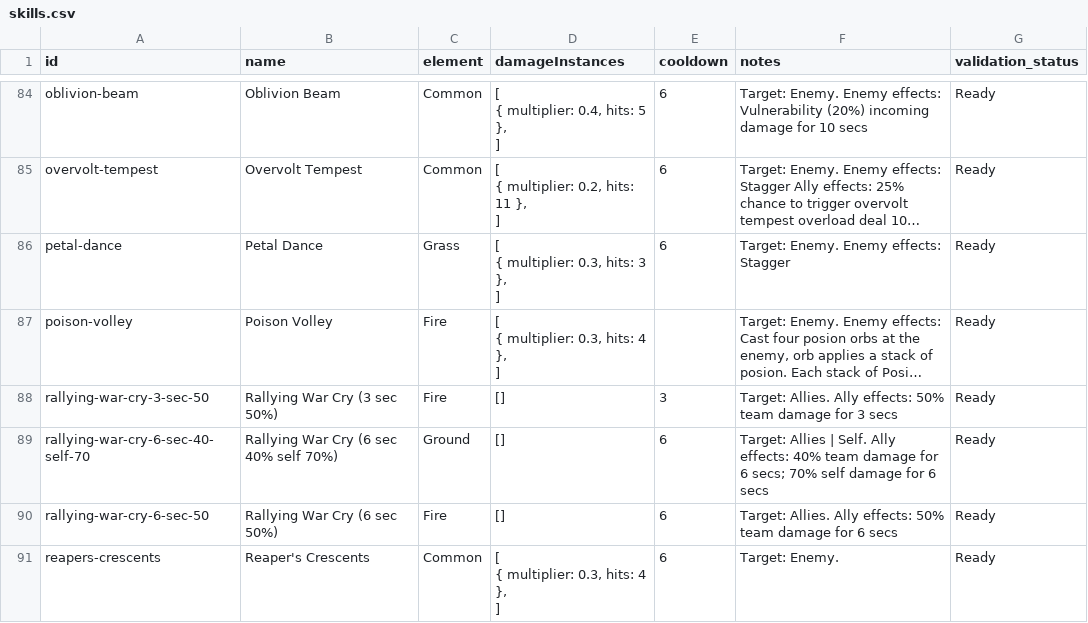
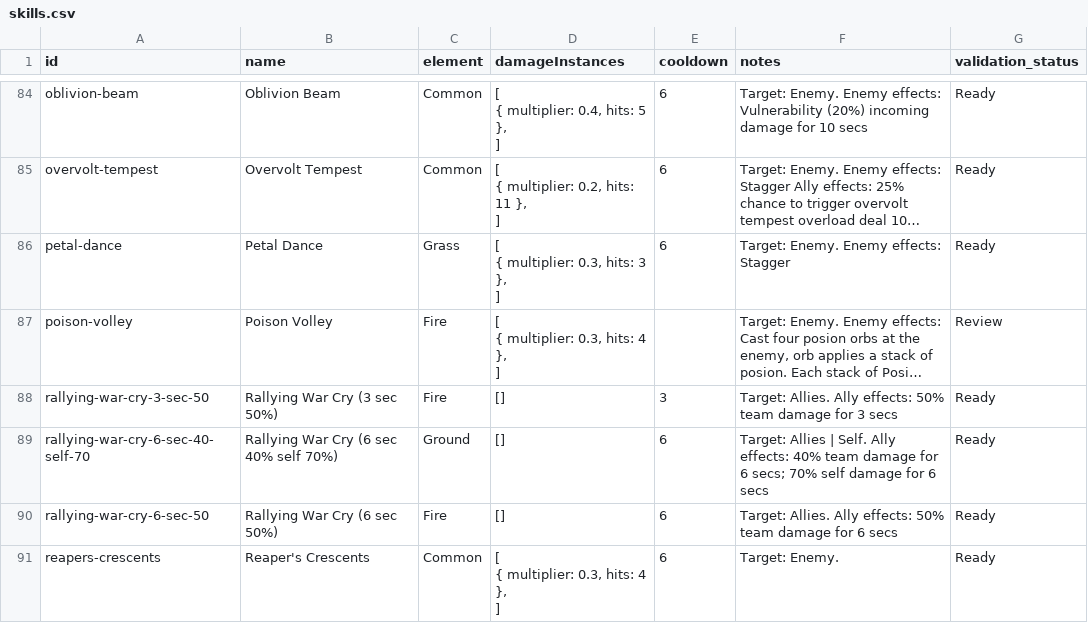
Before and after one commit to jjeastside/catch-a-monster-labs, a CSV file: app/data-source/skills.csv, drawn as a sheet; only a part is shown, gaps mark what is left out; long unchanged cells end in …; the diff covers the shown part only; the diff names each change by its address in the sheet, - before the commit and + after, or states it on an @@ line.

```diff
--- a/app/data-source/skills.csv
+++ b/app/data-source/skills.csv
-G87 (validation_status): Ready
+G87 (validation_status): Review
```
Also changed, not shown: 2 added rows and 5 edited cells elsewhere in this file, app/data-source/monsters.csv, 24 other files.
